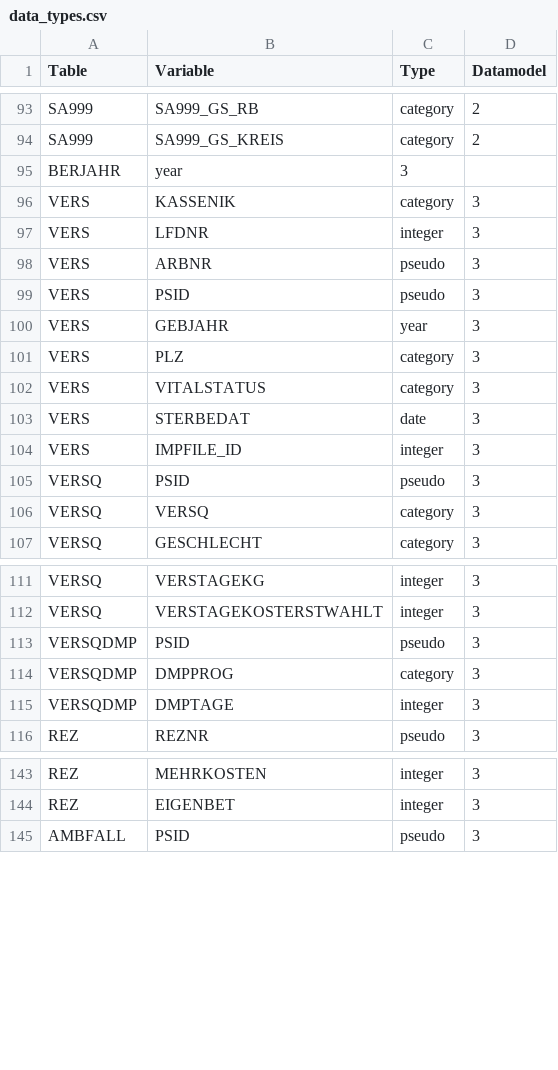
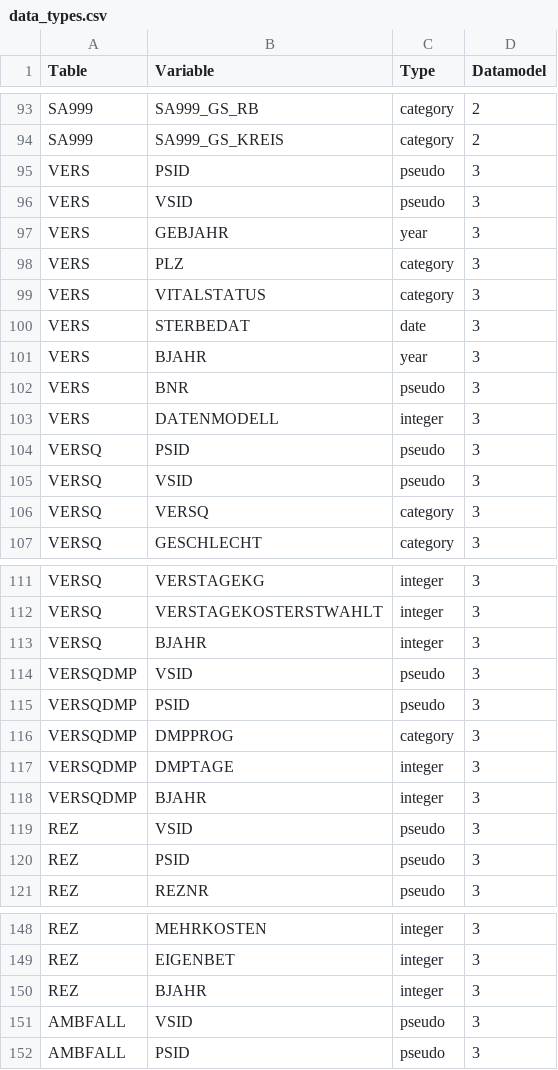
Before and after one commit to FDZ-Gesundheit/Public-Use-File, a CSV file: data_types.csv, drawn as a sheet; only a part is shown, gaps mark what is left out; the diff covers the shown part only.

```diff
--- a/data_types.csv
+++ b/data_types.csv
@@ -94,7 +94,4 @@ SA999,SA999_GS_RB,category,2
 SA999,SA999_GS_KREIS,category,2
-BERJAHR,year,3
-VERS,KASSENIK,category,3
-VERS,LFDNR,integer,3
-VERS,ARBNR,pseudo,3
 VERS,PSID,pseudo,3
+VERS,VSID,pseudo,3
 VERS,GEBJAHR,year,3
@@ -103,4 +100,7 @@ VERS,VITALSTATUS,category,3
 VERS,STERBEDAT,date,3
-VERS,IMPFILE_ID,integer,3
+VERS,BJAHR,year,3
+VERS,BNR,pseudo,3
+VERS,DATENMODELL,integer,3
 VERSQ,PSID,pseudo,3
+VERSQ,VSID,pseudo,3
 VERSQ,VERSQ,category,3
@@ -112,2 +112,4 @@ VERSQ,VERSTAGEKG,integer,3
 VERSQ,VERSTAGEKOSTERSTWAHLT,integer,3
+VERSQ,BJAHR,integer,3
+VERSQDMP,VSID,pseudo,3
 VERSQDMP,PSID,pseudo,3
@@ -115,2 +117,5 @@ VERSQDMP,DMPPROG,category,3
 VERSQDMP,DMPTAGE,integer,3
+VERSQDMP,BJAHR,integer,3
+REZ,VSID,pseudo,3
+REZ,PSID,pseudo,3
 REZ,REZNR,pseudo,3
@@ -144,2 +149,4 @@ REZ,MEHRKOSTEN,integer,3
 REZ,EIGENBET,integer,3
+REZ,BJAHR,integer,3
+AMBFALL,VSID,pseudo,3
 AMBFALL,PSID,pseudo,3
```
Also changed, not shown: 23 added rows and 4 edited cells elsewhere in this file, 4 other files.
